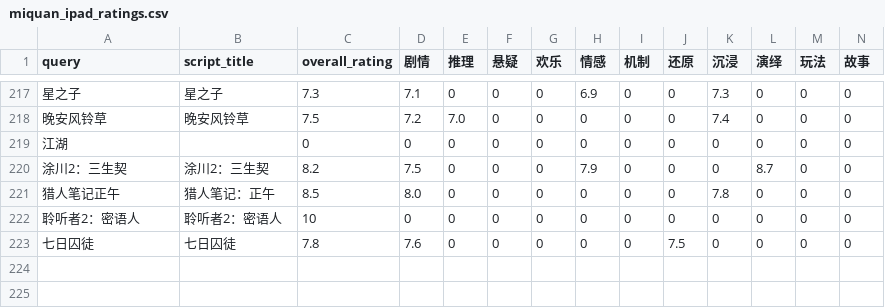
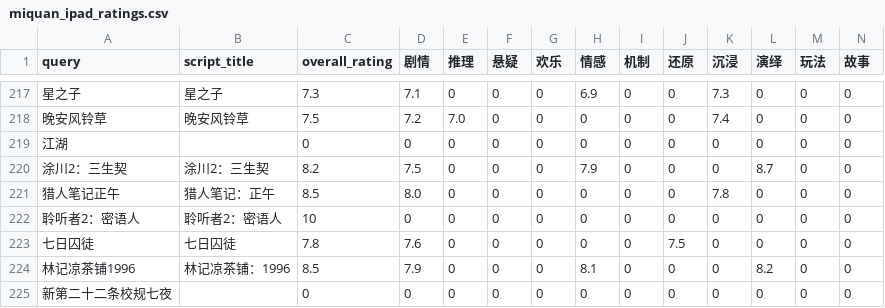
Before and after one commit to guozhan11/miquan-appium, a CSV file: miquan_ipad_ratings.csv, drawn as a sheet; only a part is shown, gaps mark what is left out; rows hold the shown columns only; the diff names each change by its address in the sheet, - before the commit and + after, or states it on an @@ line.

```diff
--- a/miquan_ipad_ratings.csv
+++ b/miquan_ipad_ratings.csv
+row 224: 林记凉茶铺1996 | 林记凉茶铺：1996 | 8.5 | 7.9 | 0 | 0 | 0 | 8.1 | 0 | 0 | 0 | 8.2 | 0 | 0
+row 225: 新第二十二条校规七夜 |  | 0 | 0 | 0 | 0 | 0 | 0 | 0 | 0 | 0 | 0 | 0 | 0
```
Also changed, not shown: 19 other files.
